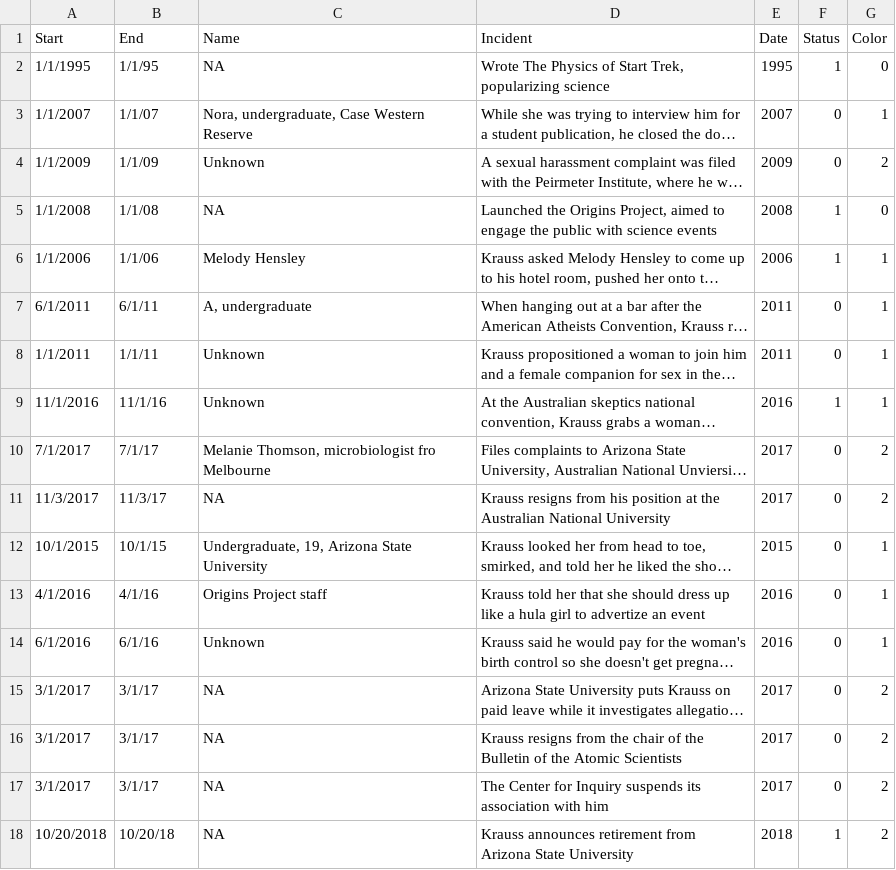
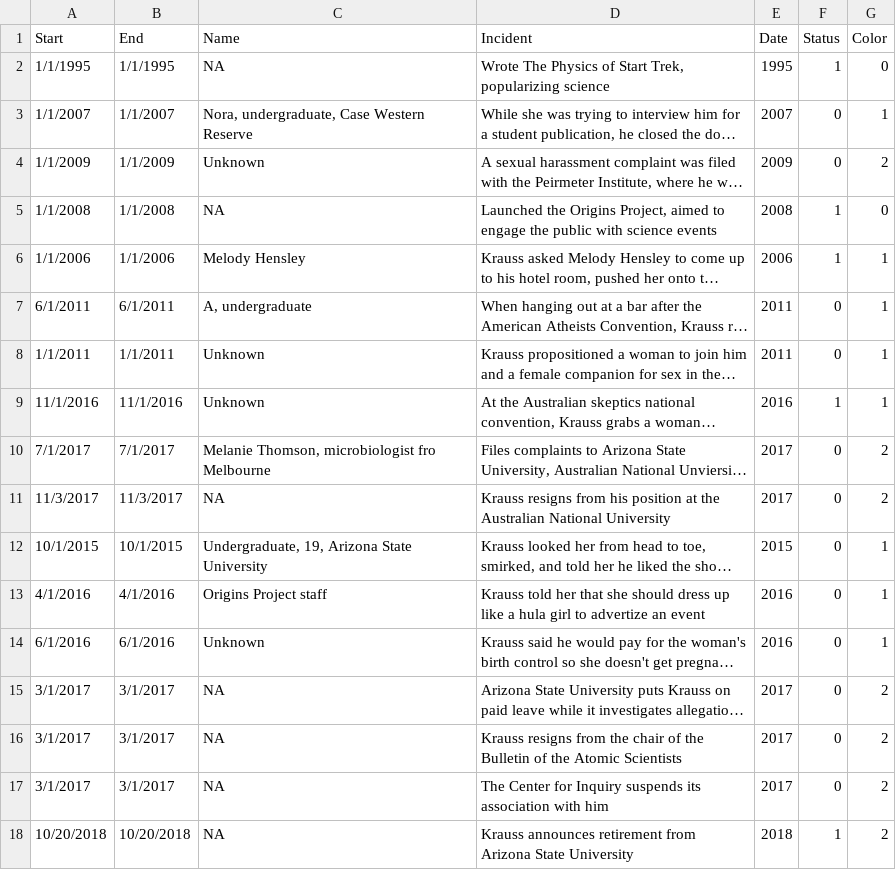
Before and after one commit to miopio/ms1-project, a CSV file: data/caseStudy_Krauss.csv, drawn as a sheet; long unchanged cells end in …; the diff names each change by its address in the sheet, - before the commit and + after, or states it on an @@ line.

```diff
--- a/data/caseStudy_Krauss.csv
+++ b/data/caseStudy_Krauss.csv
-B2 (End): 1/1/95
+B2 (End): 1/1/1995
-B3 (End): 1/1/07
+B3 (End): 1/1/2007
-B4 (End): 1/1/09
+B4 (End): 1/1/2009
-B5 (End): 1/1/08
+B5 (End): 1/1/2008
-B6 (End): 1/1/06
+B6 (End): 1/1/2006
-B7 (End): 6/1/11
+B7 (End): 6/1/2011
-B8 (End): 1/1/11
+B8 (End): 1/1/2011
-B9 (End): 11/1/16
+B9 (End): 11/1/2016
-B10 (End): 7/1/17
+B10 (End): 7/1/2017
-B11 (End): 11/3/17
+B11 (End): 11/3/2017
-B12 (End): 10/1/15
+B12 (End): 10/1/2015
-B13 (End): 4/1/16
+B13 (End): 4/1/2016
-B14 (End): 6/1/16
+B14 (End): 6/1/2016
-B15:B17 (End): 3/1/17
+B15:B17 (End): 3/1/2017
-B18 (End): 10/20/18
+B18 (End): 10/20/2018
```
Also changed, not shown: data/sexualMisconduct_science_v2.csv, 5 other files.
